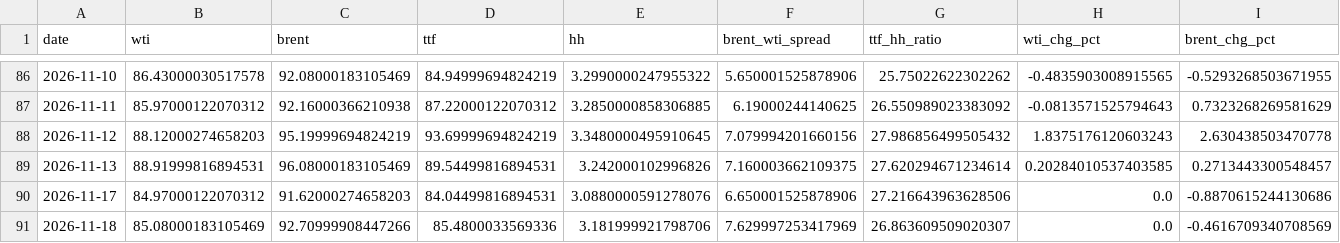
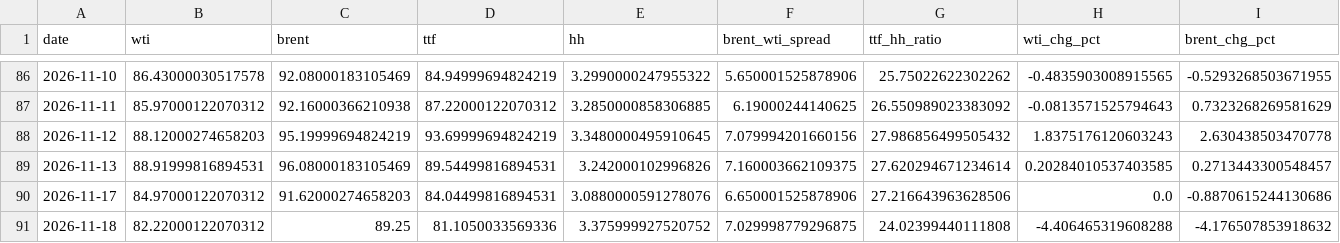
Before and after one commit to Evanssdas/GB-Energy-Complex, a CSV file: energy_complex_log.csv, drawn as a sheet; only a part is shown, gaps mark what is left out; the diff covers the shown part only; the diff names each change by its address in the sheet, - before the commit and + after, or states it on an @@ line.

```diff
--- a/energy_complex_log.csv
+++ b/energy_complex_log.csv
-B91 (wti): 85.08000183105469
+B91 (wti): 82.22000122070312
-C91 (brent): 92.70999908447266
+C91 (brent): 89.25
-D91 (ttf): 85.4800033569336
+D91 (ttf): 81.1050033569336
-E91 (hh): 3.181999921798706
+E91 (hh): 3.375999927520752
-F91 (brent_wti_spread): 7.629997253417969
+F91 (brent_wti_spread): 7.029998779296875
-G91 (ttf_hh_ratio): 26.863609509020307
+G91 (ttf_hh_ratio): 24.02399440111808
-H91 (wti_chg_pct): 0.0
+H91 (wti_chg_pct): -4.406465319608288
-I91 (brent_chg_pct): -0.4616709340708569
+I91 (brent_chg_pct): -4.176507853918632
```
Also changed, not shown: 4 edited cells elsewhere in this file, 1 other file.
